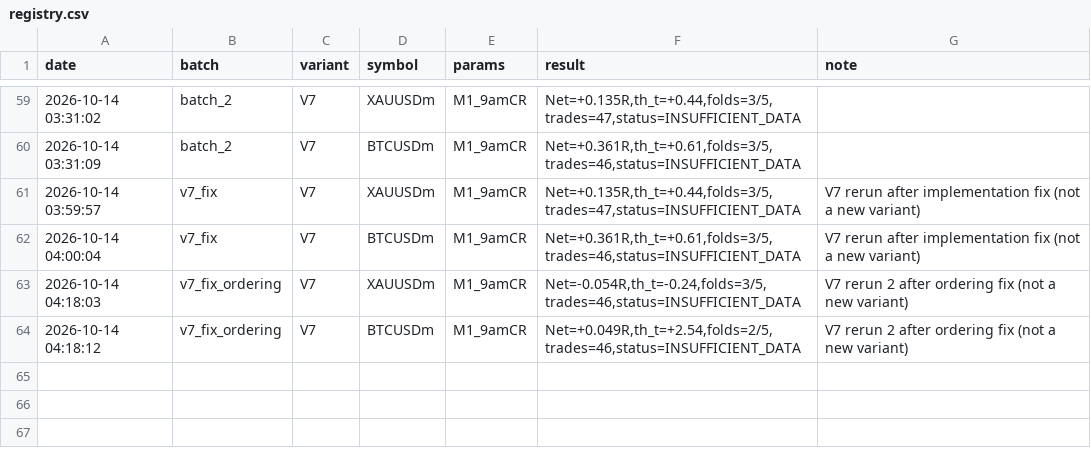
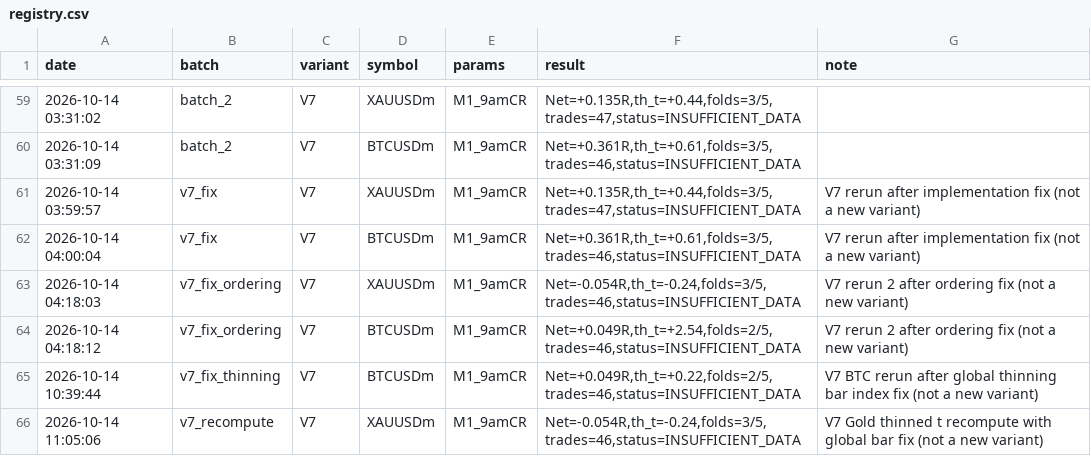
Before and after one commit to Debayo1/phantomrex, a CSV file: research/registry.csv, drawn as a sheet; only a part is shown, gaps mark what is left out; the diff names each change by its address in the sheet, - before the commit and + after, or states it on an @@ line.

Commit message:
fix(telegram): auto-stash local changes before git pull and fix V7 global bar indexing

```diff
--- a/research/registry.csv
+++ b/research/registry.csv
+row 65: 2026-10-14 10:39:44 | v7_fix_thinning | V7 | BTCUSDm | M1_9amCR | Net=+0.049R,th_t=+0.22,folds=2/5,trades=46,status=INSUFFICIENT_DATA | V7 BTC rerun after global thinning bar index fix (not a new variant)
+row 66: 2026-10-14 11:05:06 | v7_recompute | V7 | XAUUSDm | M1_9amCR | Net=-0.054R,th_t=-0.24,folds=3/5,trades=46,status=INSUFFICIENT_DATA | V7 Gold thinned t recompute with global bar fix (not a new variant)
```
Also changed, not shown: 2 other files.
